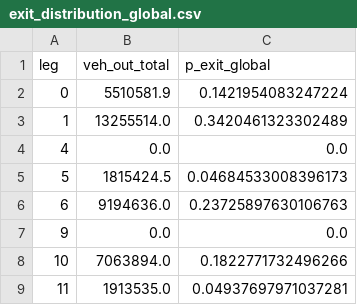
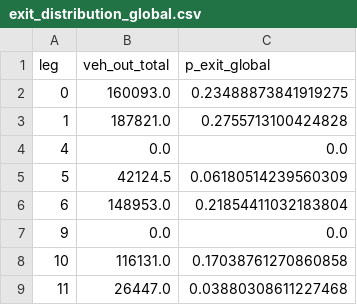
Before and after one commit to MondinoJuan/Sistemas-2025, a CSV file: Simulacion/TPI/exit_distribution_global.csv, drawn as a sheet.

```diff
--- a/Simulacion/TPI/exit_distribution_global.csv
+++ b/Simulacion/TPI/exit_distribution_global.csv
@@ -1,9 +1,9 @@
 leg,veh_out_total,p_exit_global
-0,5510581.9,0.1421954083247224
-1,13255514.0,0.3420461323302489
+0,160093.0,0.23488873841919275
+1,187821.0,0.2755713100424828
 4,0.0,0.0
-5,1815424.5,0.04684533008396173
-6,9194636.0,0.23725897630106763
+5,42124.5,0.06180514239560309
+6,148953.0,0.21854411032183804
 9,0.0,0.0
-10,7063894.0,0.1822771732496266
-11,1913535.0,0.04937697971037281
+10,116131.0,0.17038761270860858
+11,26447.0,0.03880308611227468
```
Also changed, not shown: Simulacion/TPI/arrivals_by_leg_profile.csv, Simulacion/TPI/leg_labels_inbound_top.csv, 11 other files.
